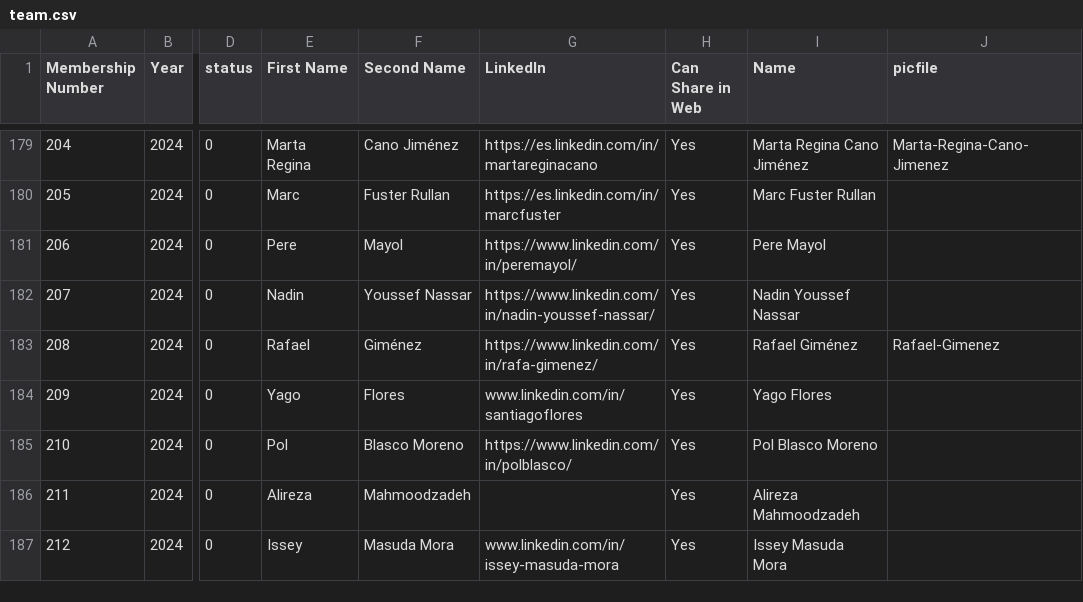
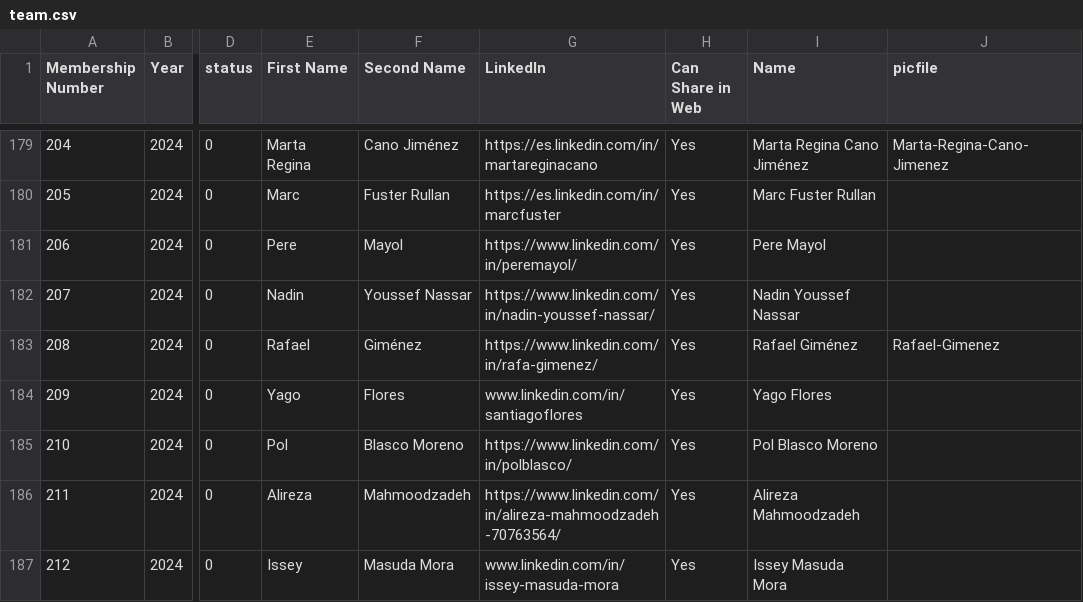
Before and after one commit to friquifund/website, a CSV file: _data/team.csv, drawn as a sheet; only a part is shown, gaps mark what is left out; the diff names each change by its address in the sheet, - before the commit and + after, or states it on an @@ line.

Commit message:
updated team.csv

```diff
--- a/_data/team.csv
+++ b/_data/team.csv
-G186 (LinkedIn): (empty)
+G186 (LinkedIn): https://www.linkedin.com/in/alireza-mahmoodzadeh-70763564/
```
